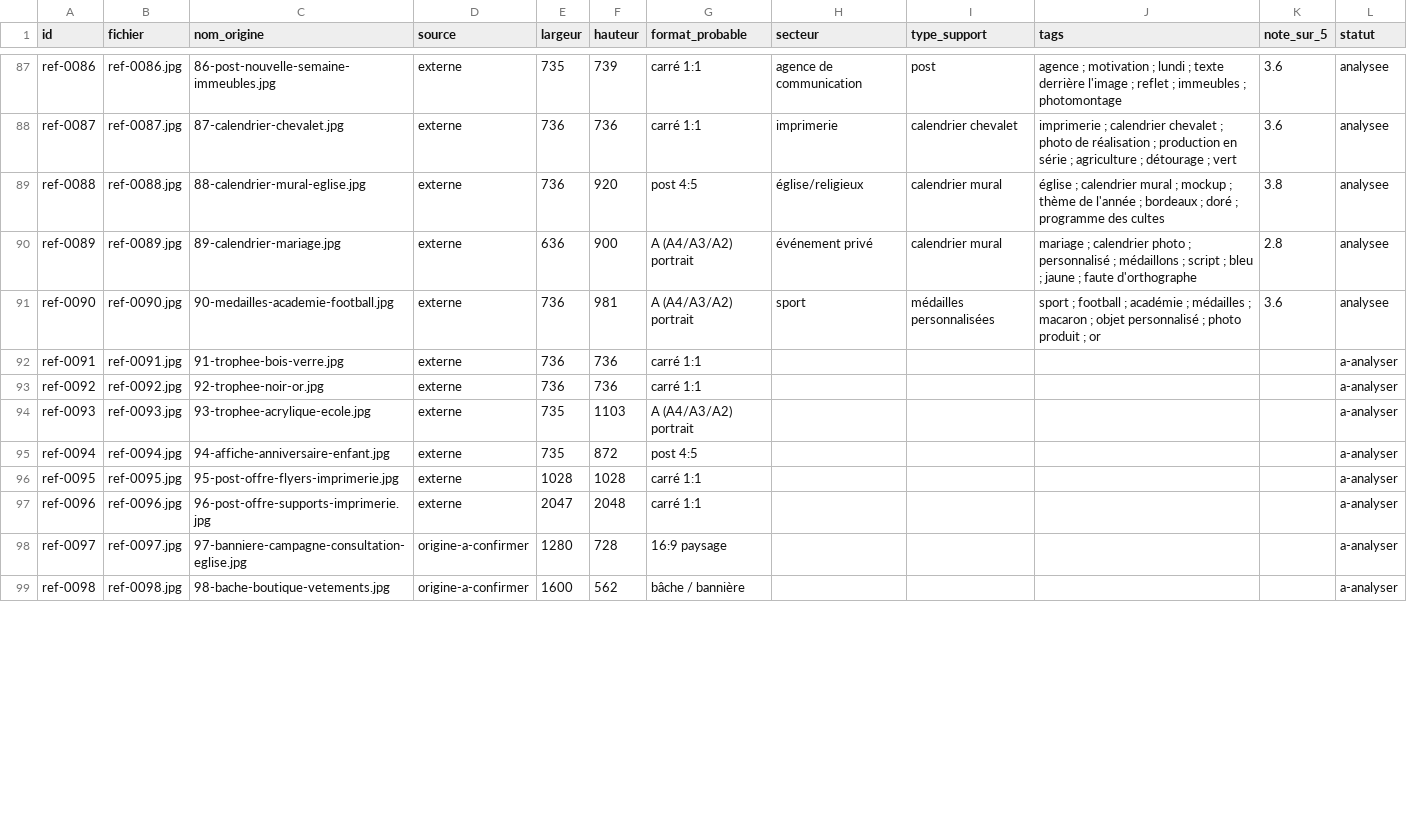
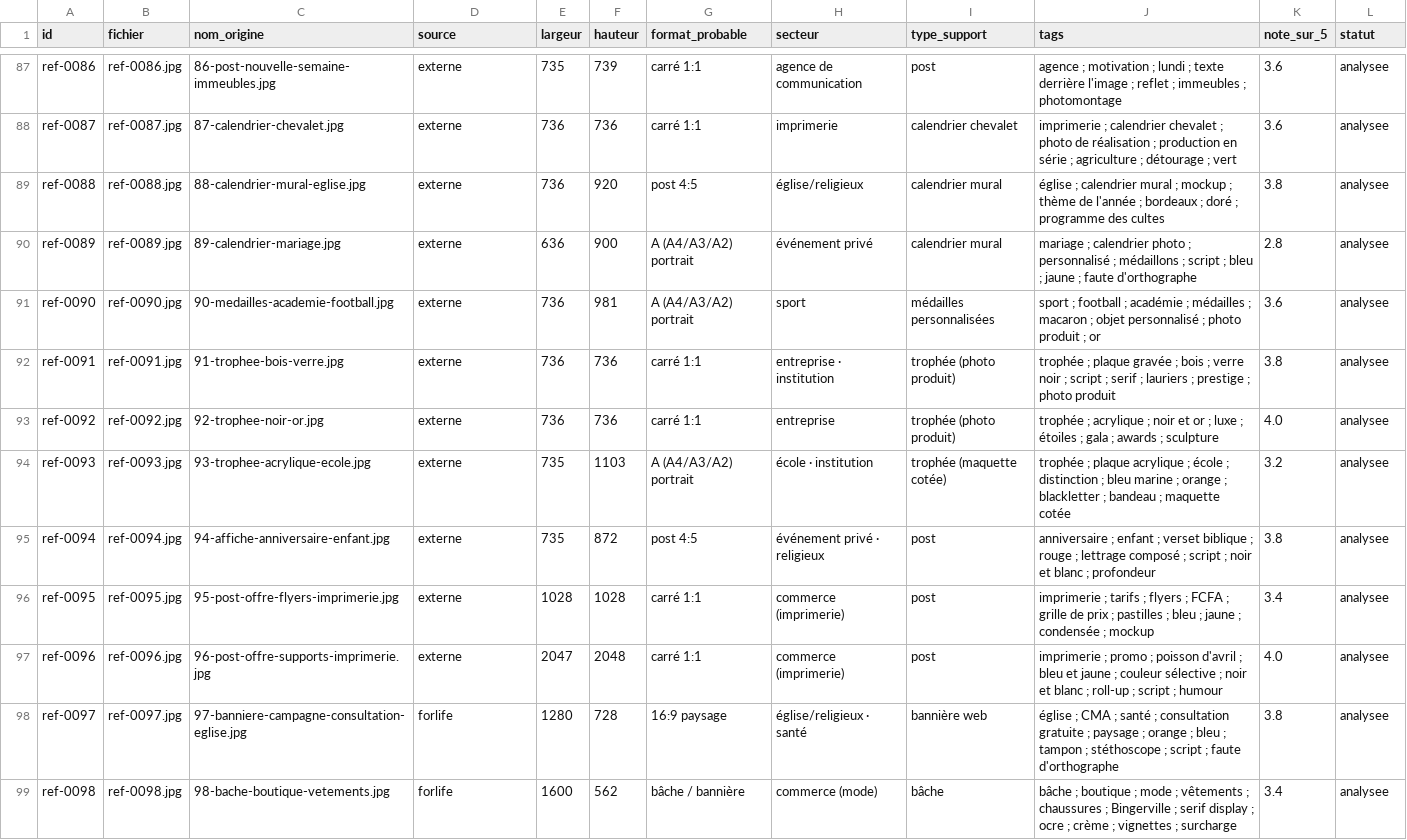
Before and after one commit to forlifeimprim-stack/FORLIFE, a CSV file: agence/inspiration/index.csv, drawn as a sheet; only a part is shown, gaps mark what is left out; the diff covers the shown part only.

```diff
--- a/agence/inspiration/index.csv
+++ b/agence/inspiration/index.csv
@@ -91,9 +91,9 @@ ref-0089,ref-0089.jpg,89-calendrier-mariage.jpg,externe,636,900,A (A4/A3/A2) por
 ref-0090,ref-0090.jpg,90-medailles-academie-football.jpg,externe,736,981,A (A4/A3/A2) portrait,sport,médailles personnalisées,sport ; football ; académie ; médailles ; macaron ; objet personnalisé ; photo produit ; or,3.6,analysee
-ref-0091,ref-0091.jpg,91-trophee-bois-verre.jpg,externe,736,736,carré 1:1,,,,,a-analyser
-ref-0092,ref-0092.jpg,92-trophee-noir-or.jpg,externe,736,736,carré 1:1,,,,,a-analyser
-ref-0093,ref-0093.jpg,93-trophee-acrylique-ecole.jpg,externe,735,1103,A (A4/A3/A2) portrait,,,,,a-analyser
-ref-0094,ref-0094.jpg,94-affiche-anniversaire-enfant.jpg,externe,735,872,post 4:5,,,,,a-analyser
-ref-0095,ref-0095.jpg,95-post-offre-flyers-imprimerie.jpg,externe,1028,1028,carré 1:1,,,,,a-analyser
-ref-0096,ref-0096.jpg,96-post-offre-supports-imprimerie.jpg,externe,2047,2048,carré 1:1,,,,,a-analyser
-ref-0097,ref-0097.jpg,97-banniere-campagne-consultation-eglise.jpg,origine-a-confirmer,1280,728,16:9 paysage,,,,,a-analyser
-ref-0098,ref-0098.jpg,98-bache-boutique-vetements.jpg,origine-a-confirmer,1600,562,bâche / bannière,,,,,a-analyser
+ref-0091,ref-0091.jpg,91-trophee-bois-verre.jpg,externe,736,736,carré 1:1,entreprise · institution,trophée (photo produit),trophée ; plaque gravée ; bois ; verre noir ; script ; serif ; lauriers ; prestige ; photo produit,3.8,analysee
+ref-0092,ref-0092.jpg,92-trophee-noir-or.jpg,externe,736,736,carré 1:1,entreprise,trophée (photo produit),trophée ; acrylique ; noir et or ; luxe ; étoiles ; gala ; awards ; sculpture,4.0,analysee
+ref-0093,ref-0093.jpg,93-trophee-acrylique-ecole.jpg,externe,735,1103,A (A4/A3/A2) portrait,école · institution,trophée (maquette cotée),trophée ; plaque acrylique ; école ; distinction ; bleu marine ; orange ; blackletter ; bandeau ; maquette cotée,3.2,analysee
+ref-0094,ref-0094.jpg,94-affiche-anniversaire-enfant.jpg,externe,735,872,post 4:5,événement privé · religieux,post,anniversaire ; enfant ; verset biblique ; rouge ; lettrage composé ; script ; noir et blanc ; profondeur,3.8,analysee
+ref-0095,ref-0095.jpg,95-post-offre-flyers-imprimerie.jpg,externe,1028,1028,carré 1:1,commerce (imprimerie),post,imprimerie ; tarifs ; flyers ; FCFA ; grille de prix ; pastilles ; bleu ; jaune ; condensée ; mockup,3.4,analysee
+ref-0096,ref-0096.jpg,96-post-offre-supports-imprimerie.jpg,externe,2047,2048,carré 1:1,commerce (imprimerie),post,imprimerie ; promo ; poisson d'avril ; bleu et jaune ; couleur sélective ; noir et blanc ; roll-up ; script ; humour,4.0,analysee
+ref-0097,ref-0097.jpg,97-banniere-campagne-consultation-eglise.jpg,forlife,1280,728,16:9 paysage,église/religieux · santé,bannière web,église ; CMA ; santé ; consultation gratuite ; paysage ; orange ; bleu ; tampon ; stéthoscope ; script ; faute d'orthographe,3.8,analysee
+ref-0098,ref-0098.jpg,98-bache-boutique-vetements.jpg,forlife,1600,562,bâche / bannière,commerce (mode),bâche,bâche ; boutique ; mode ; vêtements ; chaussures ; Bingerville ; serif display ; ocre ; crème ; vignettes ; surcharge,3.4,analysee
```
Also changed, not shown: 60 edited cells elsewhere in this file, 18 other files.
